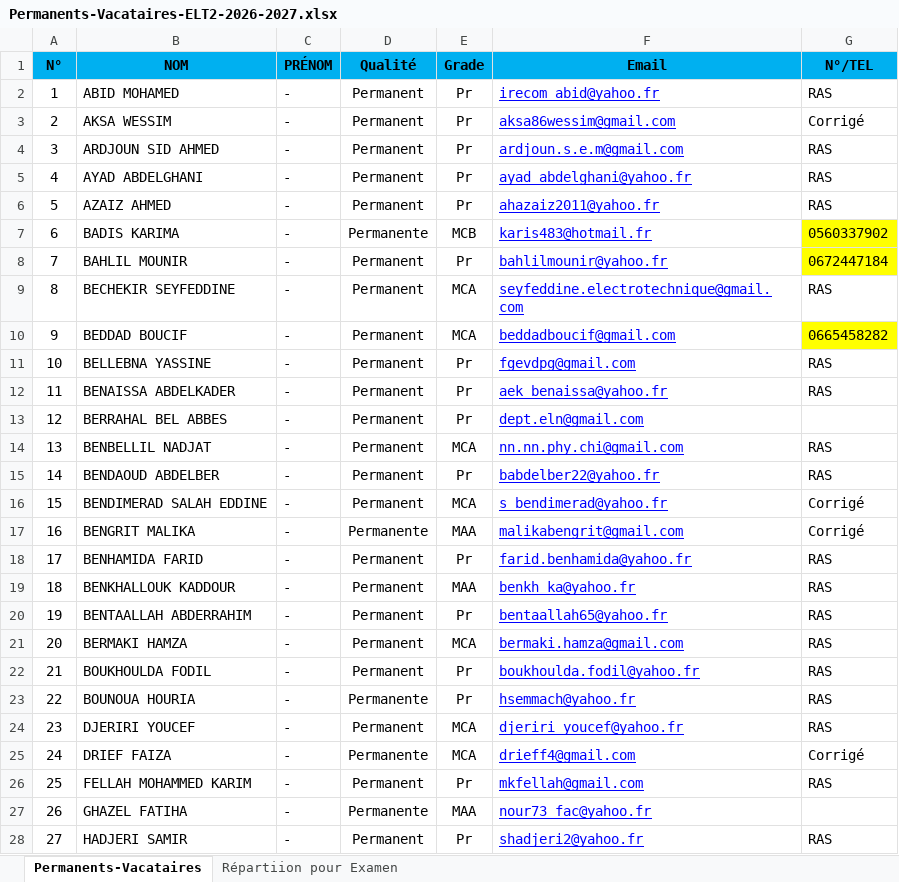
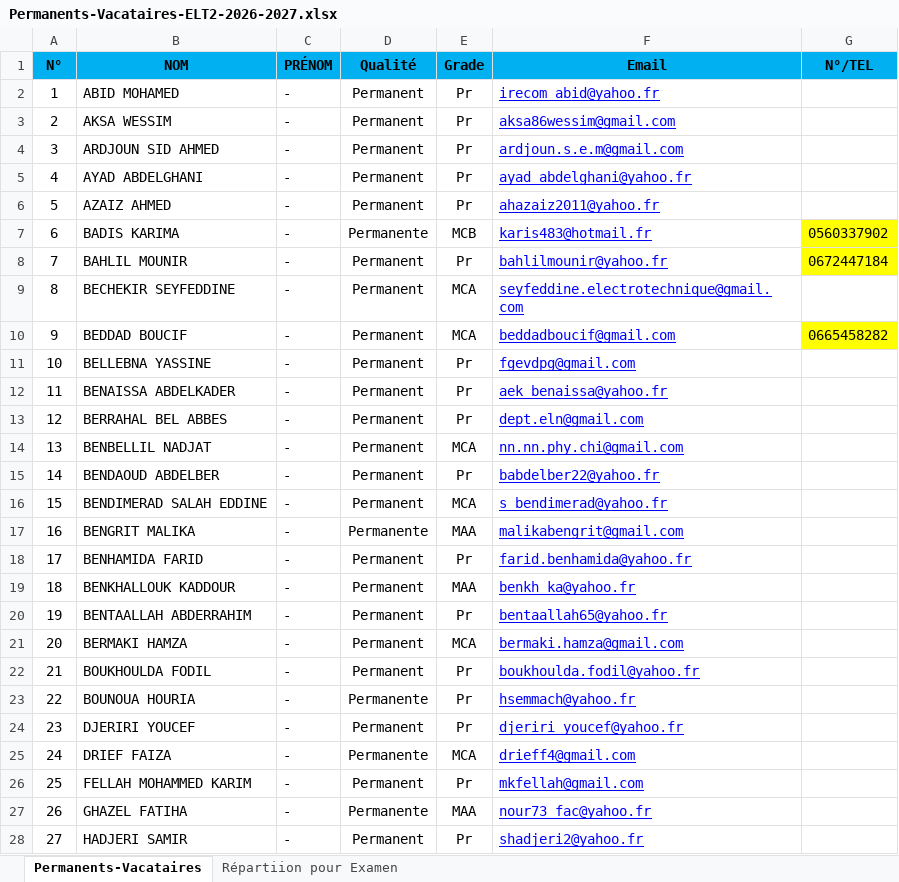
Before and after one commit to EDT-ELT-DEPARTMENT/Emplois-du-temps-2026-2027, an Excel workbook: Permanents-Vacataires-ELT2-2026-2027.xlsx, sheet Permanents-Vacataires, drawn as a sheet; only a part is shown; values as stored, in another font and other column widths than the file's, no borders; the diff covers the shown part only; the diff names each change by its address in the sheet, - before the commit and + after, or states it on an @@ line.

Commit message:
Add files via upload

```diff
--- a/Permanents-Vacataires-ELT2-2026-2027.xlsx (sheet Permanents-Vacataires)
+++ b/Permanents-Vacataires-ELT2-2026-2027.xlsx (sheet Permanents-Vacataires)
-G2 (N°/TEL): RAS
+G2 (N°/TEL): (empty)
-G3 (N°/TEL): Corrigé
+G3 (N°/TEL): (empty)
-G4:G6 (N°/TEL): RAS
+G4:G6 (N°/TEL): (empty)
-G9 (N°/TEL): RAS
+G9 (N°/TEL): (empty)
-G11:G12 (N°/TEL): RAS
+G11:G12 (N°/TEL): (empty)
-G14:G15 (N°/TEL): RAS
+G14:G15 (N°/TEL): (empty)
-G16:G17 (N°/TEL): Corrigé
+G16:G17 (N°/TEL): (empty)
-G18:G24 (N°/TEL): RAS
+G18:G24 (N°/TEL): (empty)
-E24 (Grade): MCA
+E24 (Grade): Pr
-G25 (N°/TEL): Corrigé
+G25 (N°/TEL): (empty)
-G26 (N°/TEL): RAS
+G26 (N°/TEL): (empty)
-G28 (N°/TEL): RAS
+G28 (N°/TEL): (empty)
```
Also changed, not shown: 49 edited cells elsewhere in this sheet.
